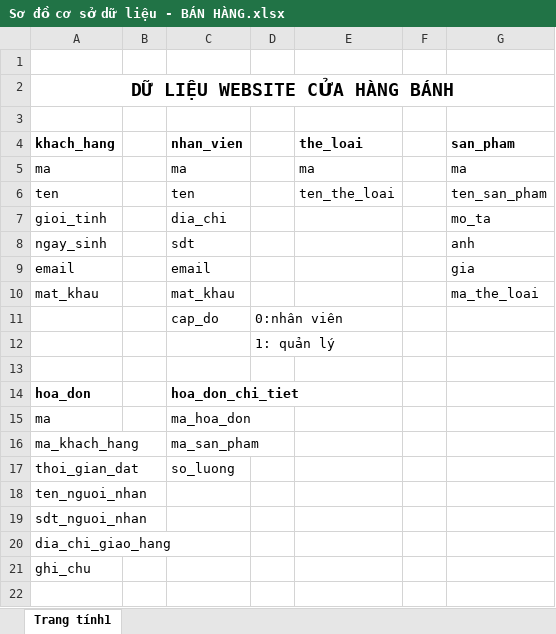
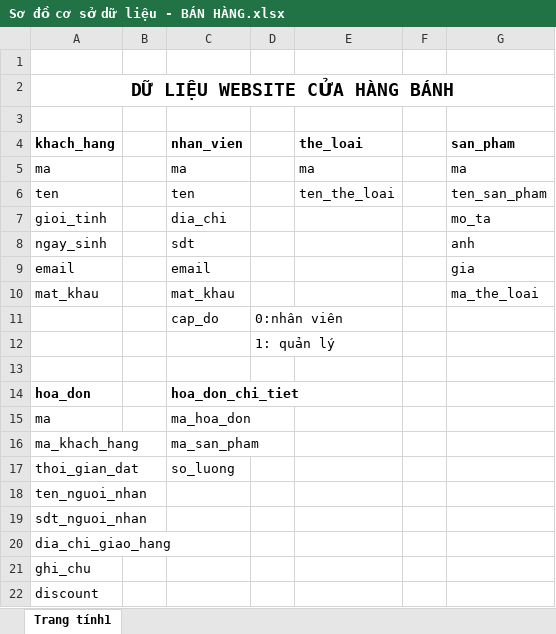
Before and after one commit to ntsanq/AmBakery, an Excel workbook: tai_lieu/Sơ đồ cơ sở dữ liệu - BÁN HÀNG.xlsx, sheet Trang tính1, drawn as a sheet; values as stored, in another font and other column widths than the file's, no borders; charts and pictures not drawn; the diff names each change by its address in the sheet, - before the commit and + after, or states it on an @@ line.

Commit message:
Add: tai lieu + Update: admin folder

```diff
--- a/tai_lieu/Sơ đồ cơ sở dữ liệu - BÁN HÀNG.xlsx (sheet Trang tính1)
+++ b/tai_lieu/Sơ đồ cơ sở dữ liệu - BÁN HÀNG.xlsx (sheet Trang tính1)
+row 22: discount
```
Also changed, not shown: charts or pictures, 18 other files.
